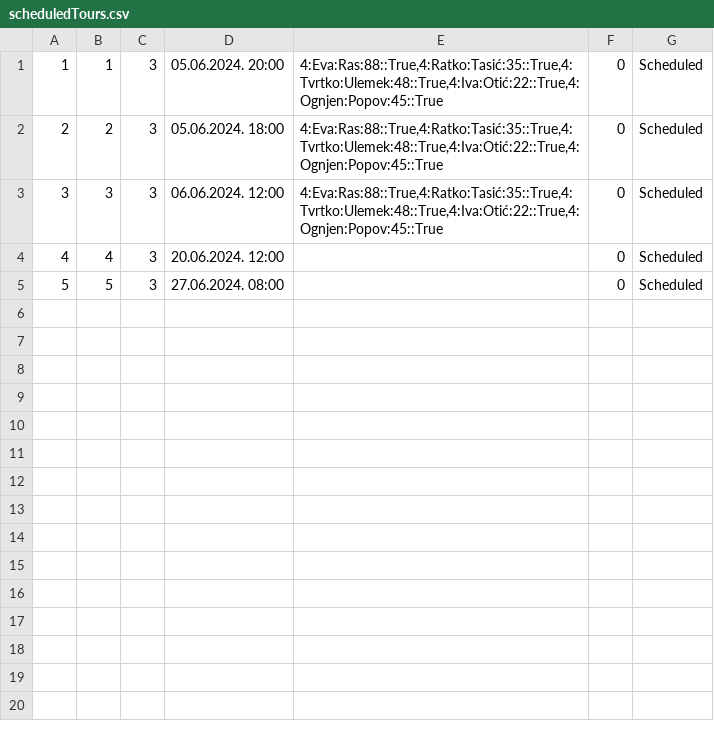
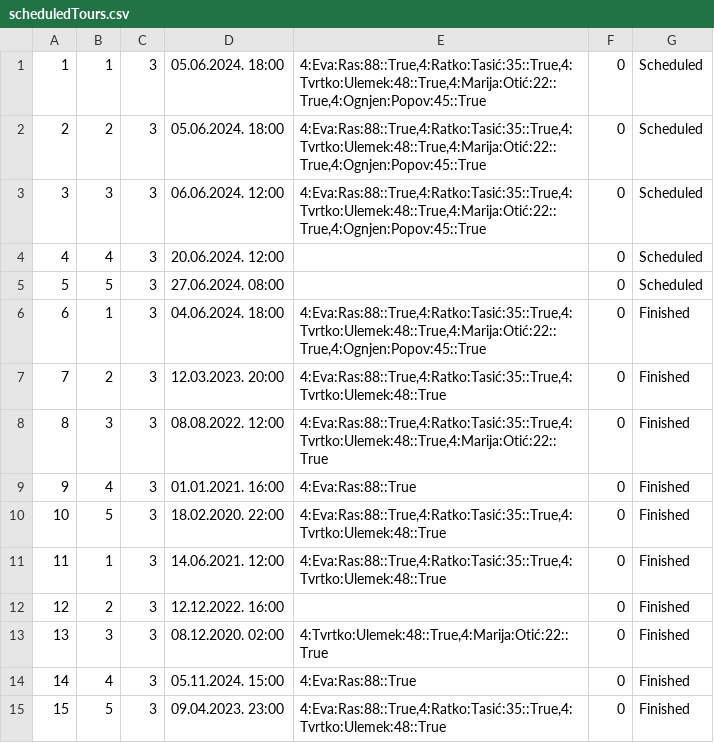
Before and after one commit to gari-tru/hci, a CSV file: Resources/Data/scheduledTours.csv, drawn as a sheet.

```diff
--- a/Resources/Data/scheduledTours.csv
+++ b/Resources/Data/scheduledTours.csv
@@ -1,5 +1,15 @@
-1|1|3|05.06.2024. 20:00|4:Eva:Ras:88::True,4:Ratko:Tasić:35::True,4:Tvrtko:Ulemek:48::True,4:Iva:Otić:22::True,4:Ognjen:Popov:45::True|0|Scheduled
-2|2|3|05.06.2024. 18:00|4:Eva:Ras:88::True,4:Ratko:Tasić:35::True,4:Tvrtko:Ulemek:48::True,4:Iva:Otić:22::True,4:Ognjen:Popov:45::True|0|Scheduled
-3|3|3|06.06.2024. 12:00|4:Eva:Ras:88::True,4:Ratko:Tasić:35::True,4:Tvrtko:Ulemek:48::True,4:Iva:Otić:22::True,4:Ognjen:Popov:45::True|0|Scheduled
+1|1|3|05.06.2024. 18:00|4:Eva:Ras:88::True,4:Ratko:Tasić:35::True,4:Tvrtko:Ulemek:48::True,4:Marija:Otić:22::True,4:Ognjen:Popov:45::True|0|Scheduled
+2|2|3|05.06.2024. 18:00|4:Eva:Ras:88::True,4:Ratko:Tasić:35::True,4:Tvrtko:Ulemek:48::True,4:Marija:Otić:22::True,4:Ognjen:Popov:45::True|0|Scheduled
+3|3|3|06.06.2024. 12:00|4:Eva:Ras:88::True,4:Ratko:Tasić:35::True,4:Tvrtko:Ulemek:48::True,4:Marija:Otić:22::True,4:Ognjen:Popov:45::True|0|Scheduled
 4|4|3|20.06.2024. 12:00||0|Scheduled
 5|5|3|27.06.2024. 08:00||0|Scheduled
+6|1|3|04.06.2024. 18:00|4:Eva:Ras:88::True,4:Ratko:Tasić:35::True,4:Tvrtko:Ulemek:48::True,4:Marija:Otić:22::True,4:Ognjen:Popov:45::True|0|Finished
+7|2|3|12.03.2023. 20:00|4:Eva:Ras:88::True,4:Ratko:Tasić:35::True,4:Tvrtko:Ulemek:48::True|0|Finished
+8|3|3|08.08.2022. 12:00|4:Eva:Ras:88::True,4:Ratko:Tasić:35::True,4:Tvrtko:Ulemek:48::True,4:Marija:Otić:22::True|0|Finished
+9|4|3|01.01.2021. 16:00|4:Eva:Ras:88::True|0|Finished
+10|5|3|18.02.2020. 22:00|4:Eva:Ras:88::True,4:Ratko:Tasić:35::True,4:Tvrtko:Ulemek:48::True|0|Finished
+11|1|3|14.06.2021. 12:00|4:Eva:Ras:88::True,4:Ratko:Tasić:35::True,4:Tvrtko:Ulemek:48::True|0|Finished
+12|2|3|12.12.2022. 16:00||0|Finished
+13|3|3|08.12.2020. 02:00|4:Tvrtko:Ulemek:48::True,4:Marija:Otić:22::True|0|Finished
+14|4|3|05.11.2024. 15:00|4:Eva:Ras:88::True|0|Finished
+15|5|3|09.04.2023. 23:00|4:Eva:Ras:88::True,4:Ratko:Tasić:35::True,4:Tvrtko:Ulemek:48::True|0|Finished
```
Also changed, not shown: Resources/Data/tours.csv, 8 other files.
